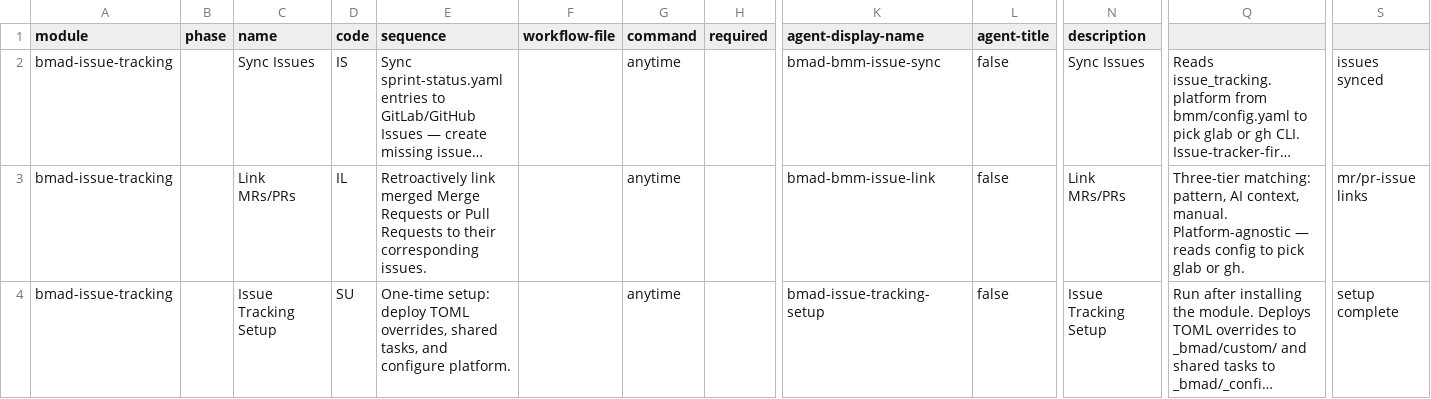
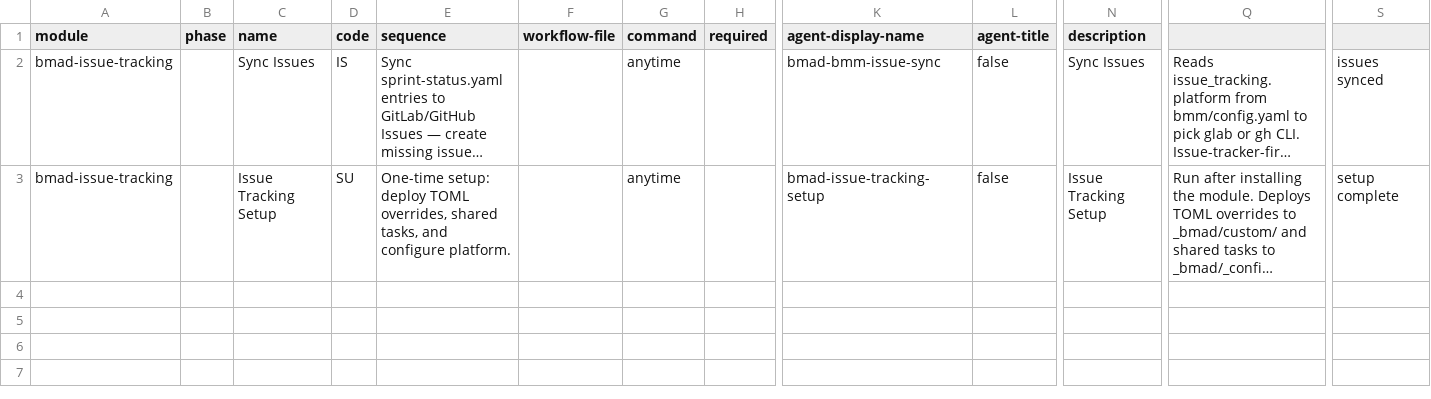
Before and after one commit to jrevillard/bmad-issue-tracking, a CSV file: module-help.csv, drawn as a sheet; only a part is shown, gaps mark what is left out; long unchanged cells end in …; rows hold the shown columns only; the diff names each change by its address in the sheet, - before the commit and + after, or states it on an @@ line.

Commit message:
chore: remove bmad-bmm-issue-link (obsolete, sync task handles MR creation)
MRs are now created with issue references via sync task step 5,
making the retroactive link task unnecessary. Updated README,
SKILL.md, and module-help.csv accordingly.

```diff
--- a/module-help.csv
+++ b/module-help.csv
-row 3: bmad-issue-tracking |  | Link MRs/PRs | IL | Retroactively link merged Merge Requests or Pull Requests to their corresponding issues. |  | anytime |  | bmad-bmm-issue-link | false | Link MRs/PRs | Three-tier matching: pattern, AI context, manual. Platform-agnostic — reads config to pick glab or gh. | mr/pr-issue links
```
Also changed, not shown: 3 other files.
